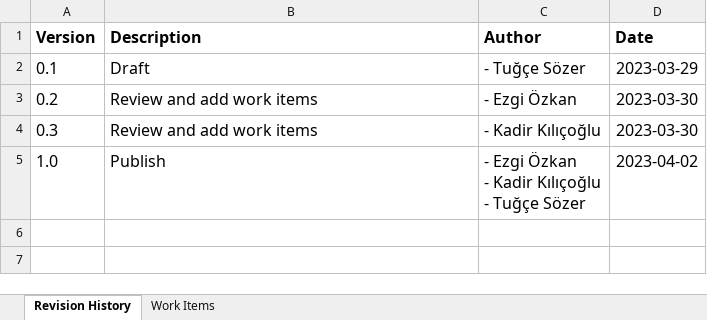
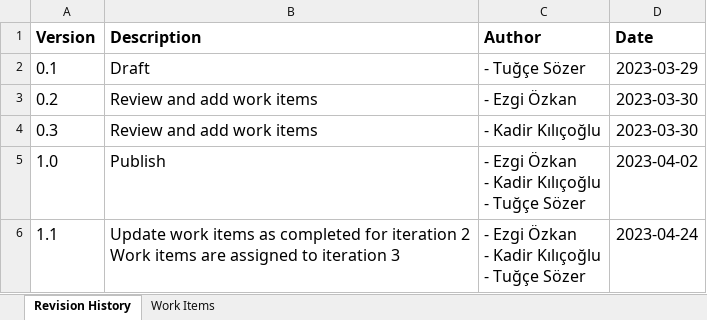
Before and after one commit to tksozer/SM504-CodeBusters, an Excel workbook: docs/Project Management/Work Items List.xlsx, sheet Revision History, drawn as a sheet; values as stored, in another font and other column widths than the file's, no borders; charts and pictures not drawn; ↵ is a line break in a cell; the diff names each change by its address in the sheet, - before the commit and + after, or states it on an @@ line.

Commit message:
Work items are updated for iteration 2

```diff
--- a/docs/Project Management/Work Items List.xlsx (sheet Revision History)
+++ b/docs/Project Management/Work Items List.xlsx (sheet Revision History)
+row 6: 1.1 | Update work items as completed for iteration 2 ↵ Work items are assigned to iteration 3 | - Ezgi Özkan ↵ - Kadir Kılıçoğlu ↵ - Tuğçe Sözer | 2023-04-24
```
Also changed, not shown: sheet Work Items, charts or pictures, 1 other file.
